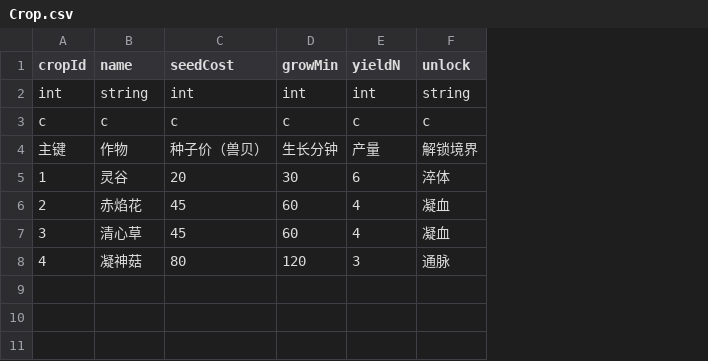
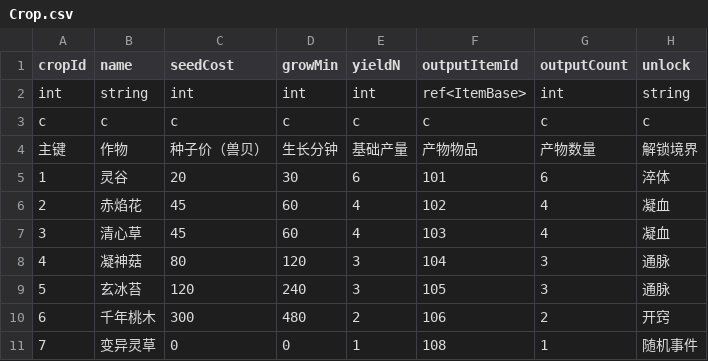
Before and after one commit to ligoudan95/fangzhi, a CSV file: tables/Crop.csv, drawn as a sheet; the diff names each change by its address in the sheet, - before the commit and + after, or states it on an @@ line.

```diff
--- a/tables/Crop.csv
+++ b/tables/Crop.csv
+column F (outputItemId), rows 2-8: ref<ItemBase> | c | 产物物品 | 101 | 102 | 103 | 104
+column G (outputCount), rows 2-8: int | c | 产物数量 | 6 | 4 | 4 | 3
-E4 (yieldN): 产量
+E4 (yieldN): 基础产量
+row 9: 5 | 玄冰苔 | 120 | 240 | 3 | 105 | 3 | 通脉
+row 10: 6 | 千年桃木 | 300 | 480 | 2 | 106 | 2 | 开窍
+row 11: 7 | 变异灵草 | 0 | 0 | 1 | 108 | 1 | 随机事件
```
Also changed, not shown: tables/Enums.csv, tables/GlobalConst.csv, 27 other files.
